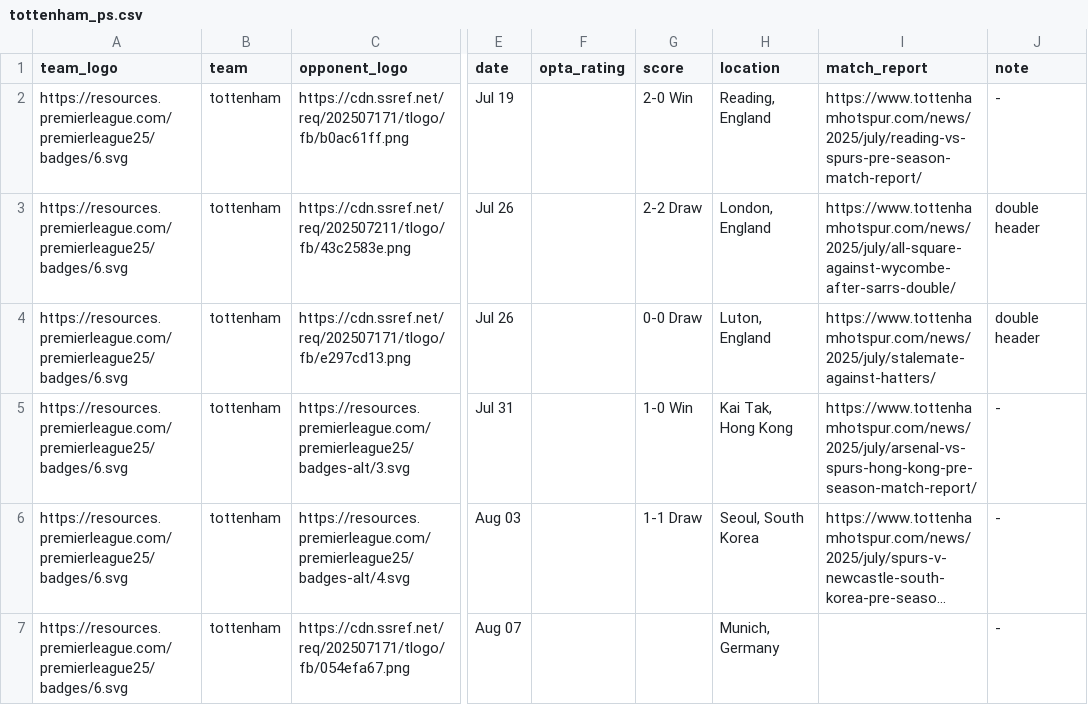
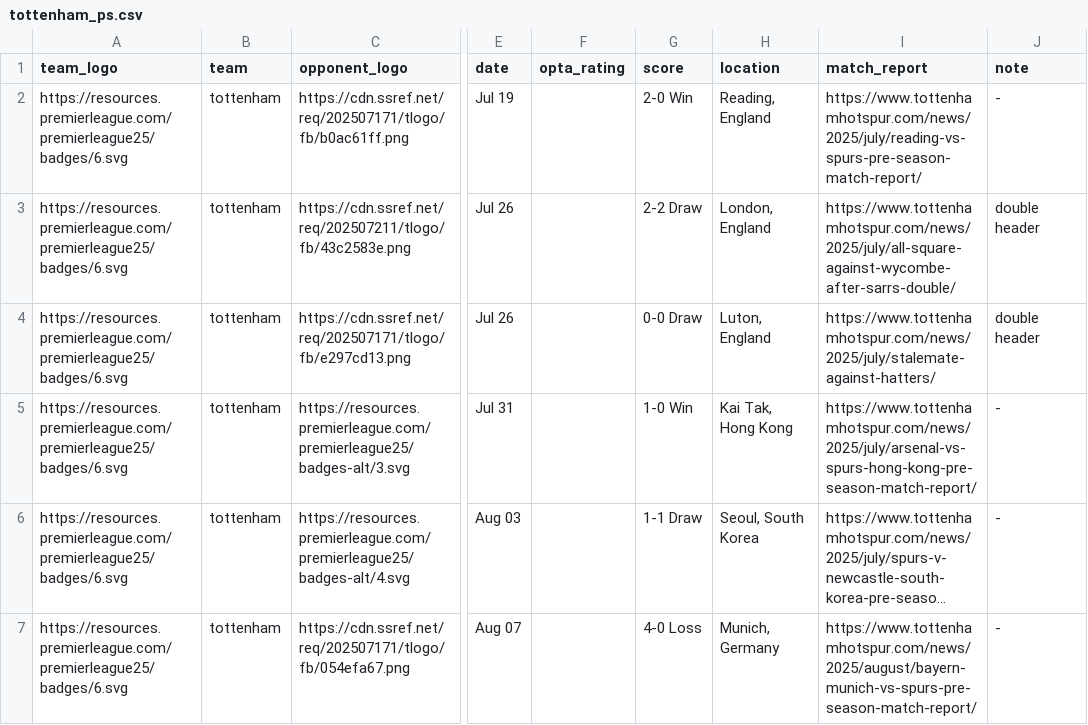
Before and after one commit to Chris6YS/quarto-website-6ys, a CSV file: posts/EPL_preseason_25/data/tottenham_ps.csv, drawn as a sheet; only a part is shown, gaps mark what is left out; long unchanged cells end in …; the diff names each change by its address in the sheet, - before the commit and + after, or states it on an @@ line.

Commit message:
aug 7 spurs result

```diff
--- a/posts/EPL_preseason_25/data/tottenham_ps.csv
+++ b/posts/EPL_preseason_25/data/tottenham_ps.csv
-G7 (score): (empty)
+G7 (score): 4-0 Loss
-I7 (match_report): (empty)
+I7 (match_report): https://www.tottenhamhotspur.com/news/2025/august/bayern-munich-vs-spurs-pre-season-match-report/
```
Also changed, not shown: 9 other files.
